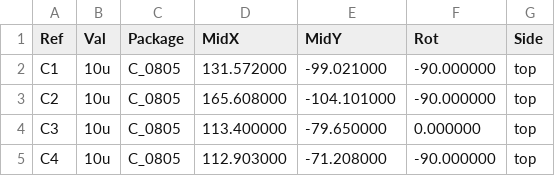
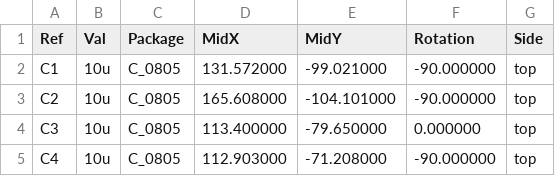
Before and after one commit to garrettsworkshop/WarpSE, a CSV file: gerber/WarpSE-top-pos.csv, drawn as a sheet; only a part is shown.

Commit message:
"Rotation" in top-pos

```diff
--- a/gerber/WarpSE-top-pos.csv
+++ b/gerber/WarpSE-top-pos.csv
@@ -1,2 +1,2 @@
-Ref,Val,Package,MidX,MidY,Rot,Side
+Ref,Val,Package,MidX,MidY,Rotation,Side
 "C1","10u","C_0805",131.572000,-99.021000,-90.000000,top
```
Also changed, not shown: 1 other file.
